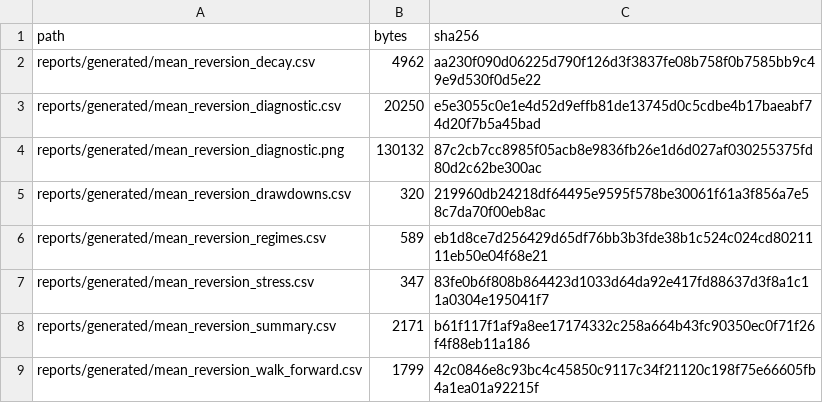
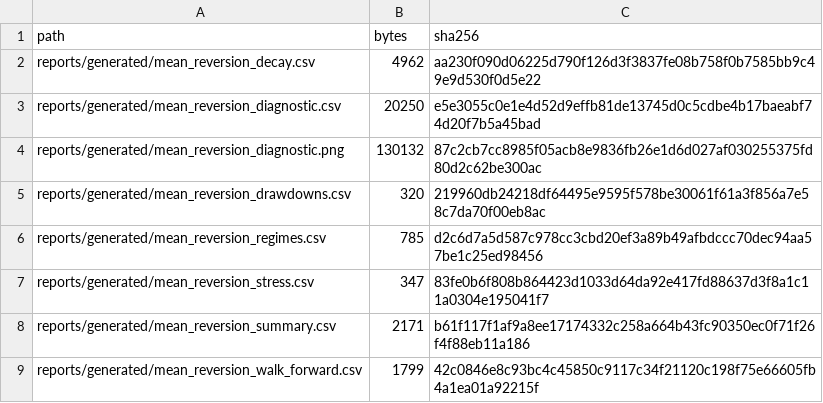
Before and after one commit to aaro-v/stat-arb-research-engine, a CSV file: reports/generated/manifest.csv, drawn as a sheet.

```diff
--- a/reports/generated/manifest.csv
+++ b/reports/generated/manifest.csv
@@ -5,3 +5,3 @@ reports/generated/mean_reversion_diagnostic.png,130132,87c2cb7cc8985f05acb8e9836
 reports/generated/mean_reversion_drawdowns.csv,320,219960db24218df64495e9595f578be30061f61a3f856a7e58c7da70f00eb8ac
-reports/generated/mean_reversion_regimes.csv,589,eb1d8ce7d256429d65df76bb3b3fde38b1c524c024cd8021111eb50e04f68e21
+reports/generated/mean_reversion_regimes.csv,785,d2c6d7a5d587c978cc3cbd20ef3a89b49afbdccc70dec94aa57be1c25ed98456
 reports/generated/mean_reversion_stress.csv,347,83fe0b6f808b864423d1033d64da92e417fd88637d3f8a1c11a0304e195041f7
```
Also changed, not shown: reports/generated/mean_reversion_regimes.csv, 4 other files.
